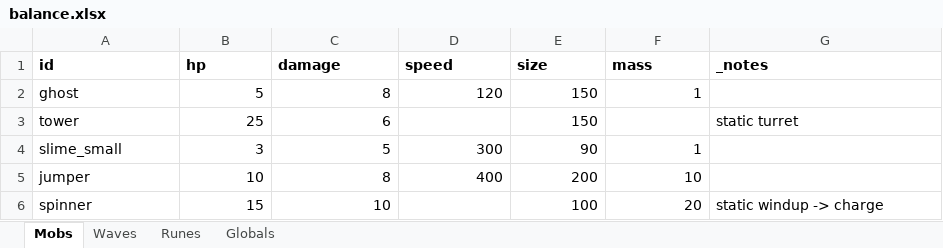
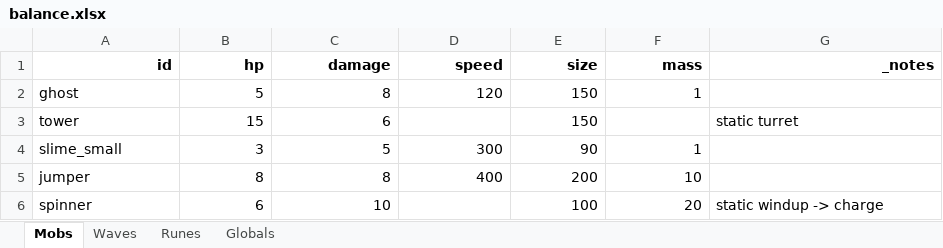
Before and after one commit to YuriyVotintsev/MagicCraftBevy, an Excel workbook: assets/balance.xlsx, sheet Mobs, drawn as a sheet; values as stored, in another font and other column widths than the file's, no borders; the diff names each change by its address in the sheet, - before the commit and + after, or states it on an @@ line.

```diff
--- a/assets/balance.xlsx (sheet Mobs)
+++ b/assets/balance.xlsx (sheet Mobs)
-A1:G1 alignment: left
+A1:G1 alignment: right
-B3 (hp): 25
+B3 (hp): 15
-B5 (hp): 10
+B5 (hp): 8
-B6 (hp): 15
+B6 (hp): 6
```
Also changed, not shown: sheet Waves, sheet Globals, sheet Runes, formulas that keep their value, 3 other files.
